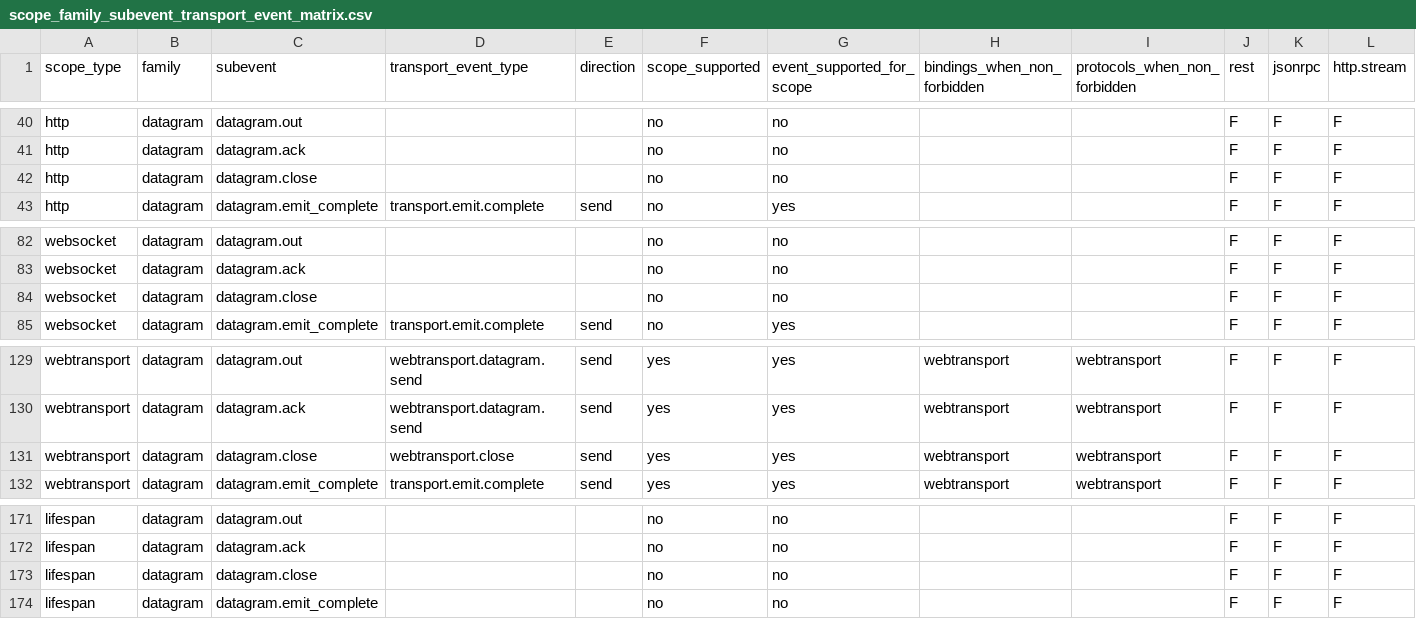
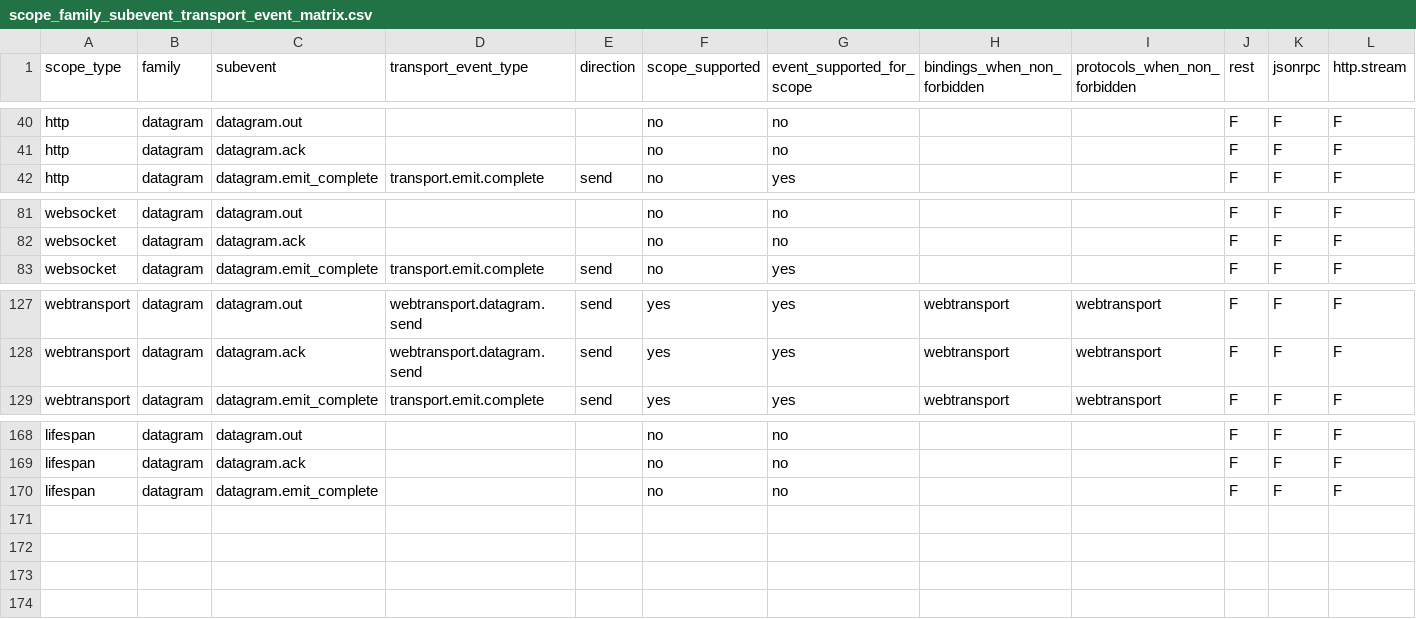
Before and after one commit to tigrbl/tigr-asgi-contracts, a CSV file: docs/scope_family_subevent_transport_event_matrix.csv, drawn as a sheet; only a part is shown, gaps mark what is left out; rows hold the shown columns only; the diff names each change by its address in the sheet, - before the commit and + after, or states it on an @@ line.

Commit message:
Align lifecycle subevents with protocol semantics

```diff
--- a/docs/scope_family_subevent_transport_event_matrix.csv
+++ b/docs/scope_family_subevent_transport_event_matrix.csv
-row 42: http | datagram | datagram.close |  |  | no | no |  |  | F | F | F
-row 84: websocket | datagram | datagram.close |  |  | no | no |  |  | F | F | F
-row 131: webtransport | datagram | datagram.close | webtransport.close | send | yes | yes | webtransport | webtransport | F | F | F
-row 173: lifespan | datagram | datagram.close |  |  | no | no |  |  | F | F | F
```
Also changed, not shown: docs/scope_family_subevent_matrix.csv, docs/subevent_scope_matrix.csv, 40 other files.
